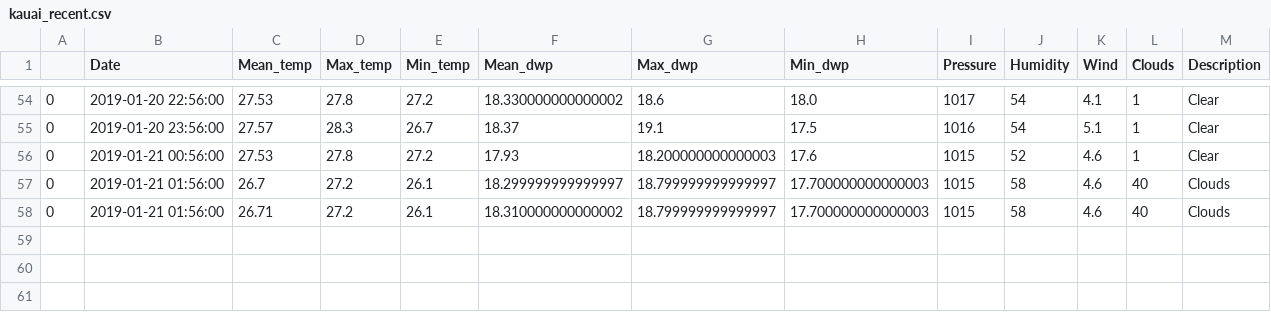
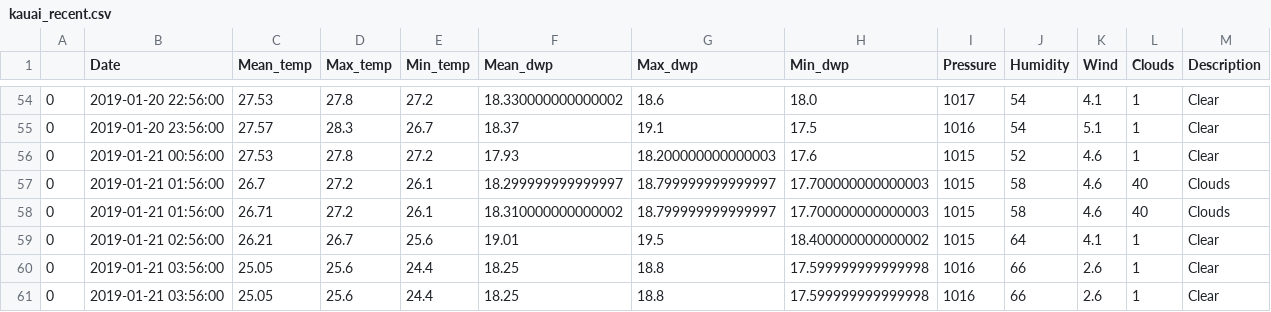
Before and after one commit to cyntiamk/weather_prediction_1, a CSV file: recent_weather/kauai_recent.csv, drawn as a sheet; only a part is shown, gaps mark what is left out.

```diff
--- a/recent_weather/kauai_recent.csv
+++ b/recent_weather/kauai_recent.csv
@@ -58 +58,4 @@
 0,2019-01-21 01:56:00,26.71,27.2,26.1,18.310000000000002,18.799999999999997,17.700000000000003,1015,58,4.6,40,Clouds
+0,2019-01-21 02:56:00,26.21,26.7,25.6,19.01,19.5,18.400000000000002,1015,64,4.1,1,Clear
+0,2019-01-21 03:56:00,25.05,25.6,24.4,18.25,18.8,17.599999999999998,1016,66,2.6,1,Clear
+0,2019-01-21 03:56:00,25.05,25.6,24.4,18.25,18.8,17.599999999999998,1016,66,2.6,1,Clear
```
Also changed, not shown: recent_weather/amsterdam_recent.csv, recent_weather/kyoto_recent.csv, 8 other files.
